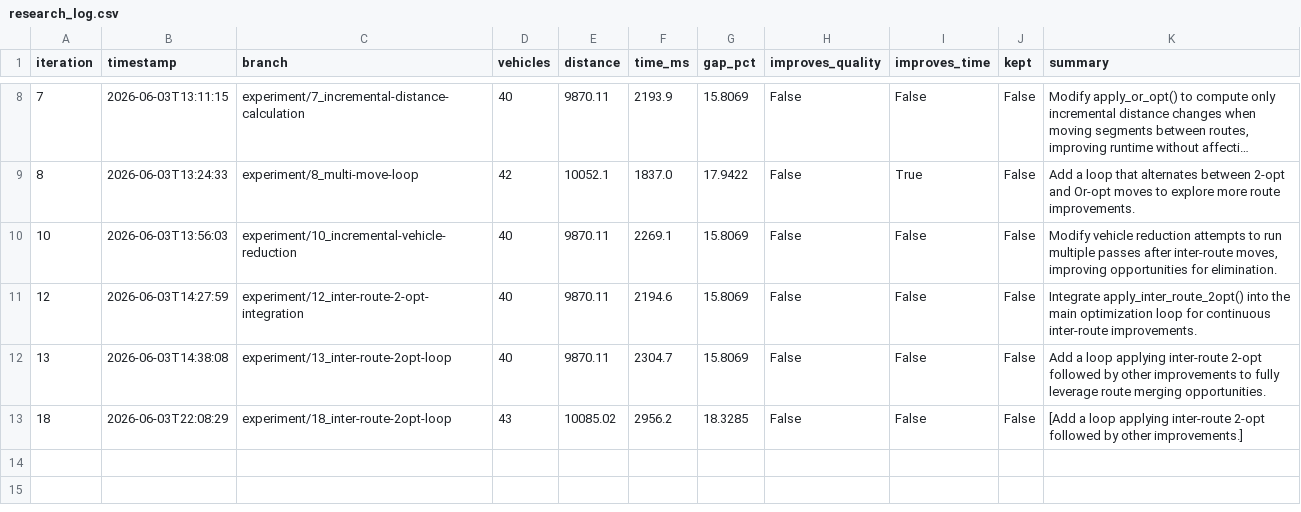
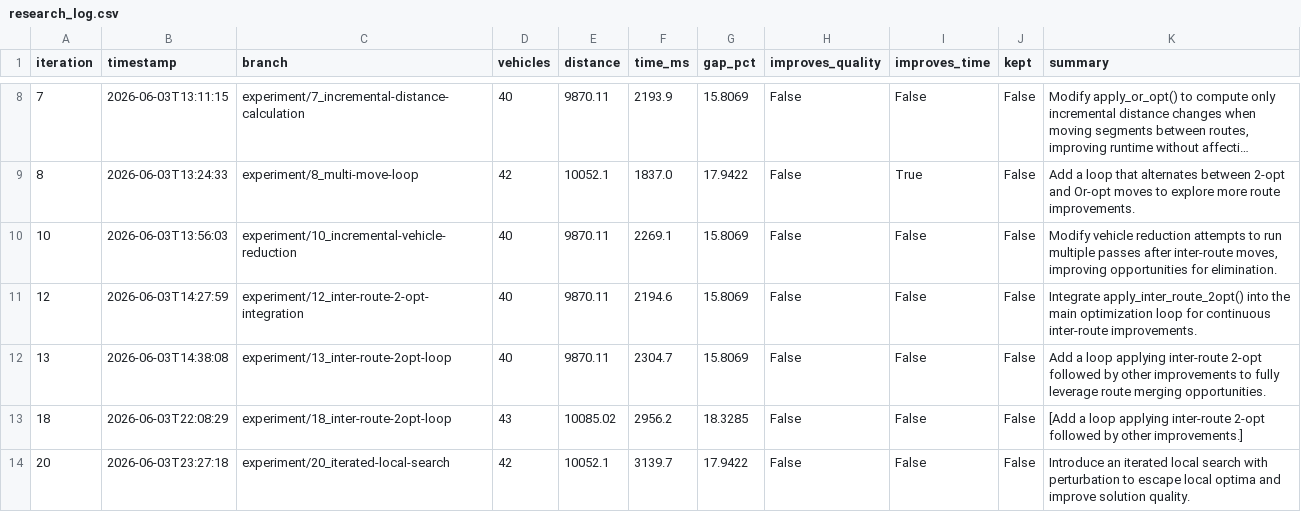
Before and after one commit to dguimarans/vrptw_autoresearch, a CSV file: research_log.csv, drawn as a sheet; only a part is shown, gaps mark what is left out; long unchanged cells end in ….

Commit message:
LOG [20]: update research log (experiment/20_iterated-local-search)

```diff
--- a/research_log.csv
+++ b/research_log.csv
@@ -13 +13,2 @@ iteration,timestamp,branch,vehicles,distance,time_ms,gap_pct,improves_quality,im
 18,2026-06-03T22:08:29,experiment/18_inter-route-2opt-loop,43,10085.02,2956.2,18.3285,False,False,False,[Add a loop applying inter-route 2-opt followed by other improvements.]
+20,2026-06-03T23:27:18,experiment/20_iterated-local-search,42,10052.1,3139.7,17.9422,False,False,False,Introduce an iterated local search with perturbation to escape local optima and improve solution quality.
```
Also changed, not shown: 4 other files.
